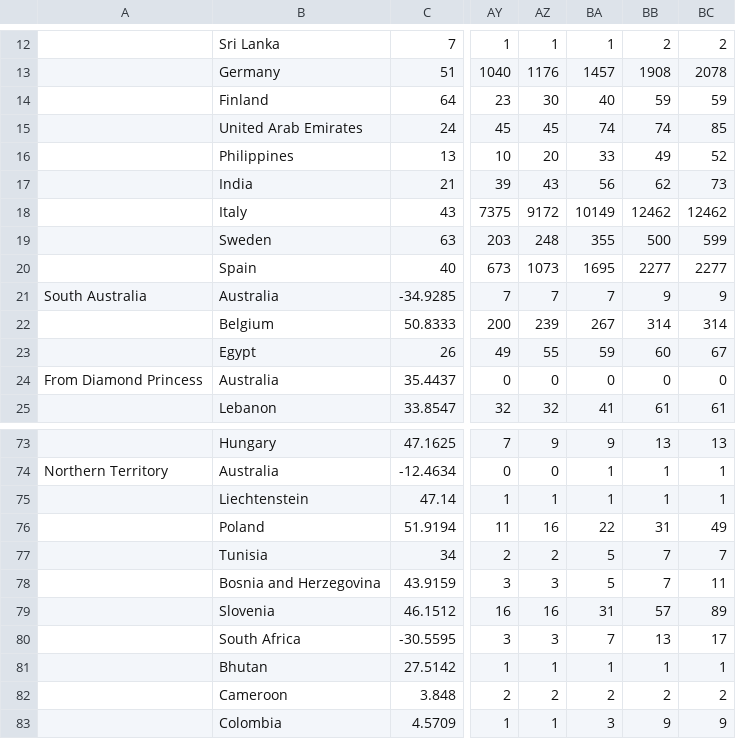
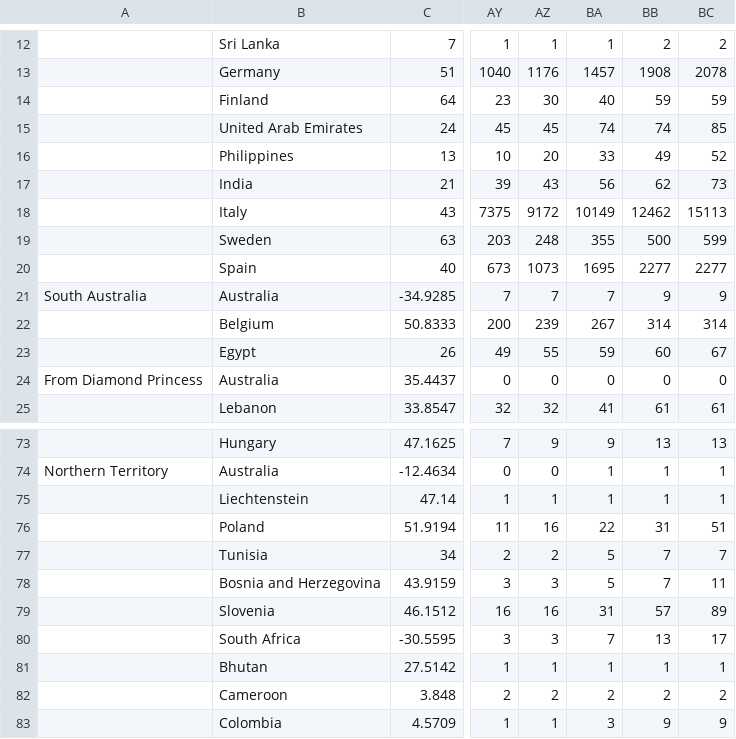
Before and after one commit to wokalski/covid-19charts.com, a CSV file: data/input.csv, drawn as a sheet; only a part is shown, gaps mark what is left out; the diff names each change by its address in the sheet, - before the commit and + after, or states it on an @@ line.

Commit message:
update data for italy and poland

```diff
--- a/data/input.csv
+++ b/data/input.csv
-BC18: 12462
+BC18: 15113
-BC76: 49
+BC76: 51
```
